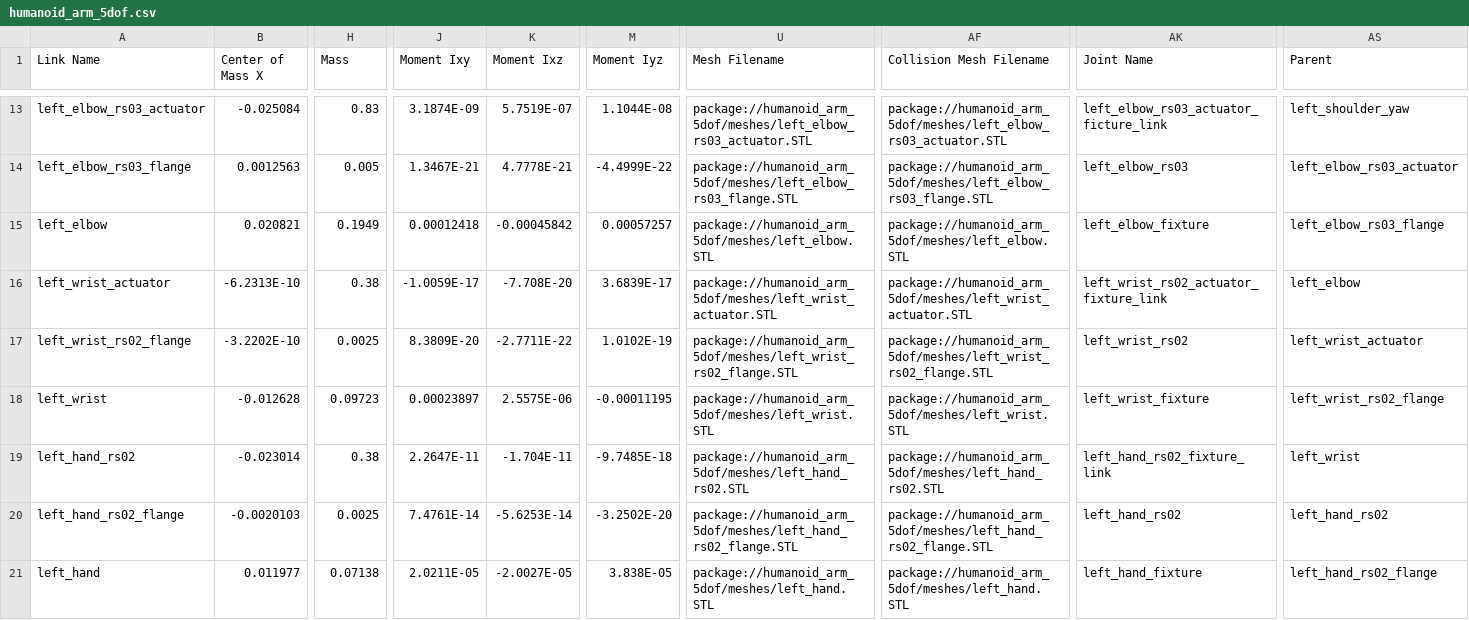
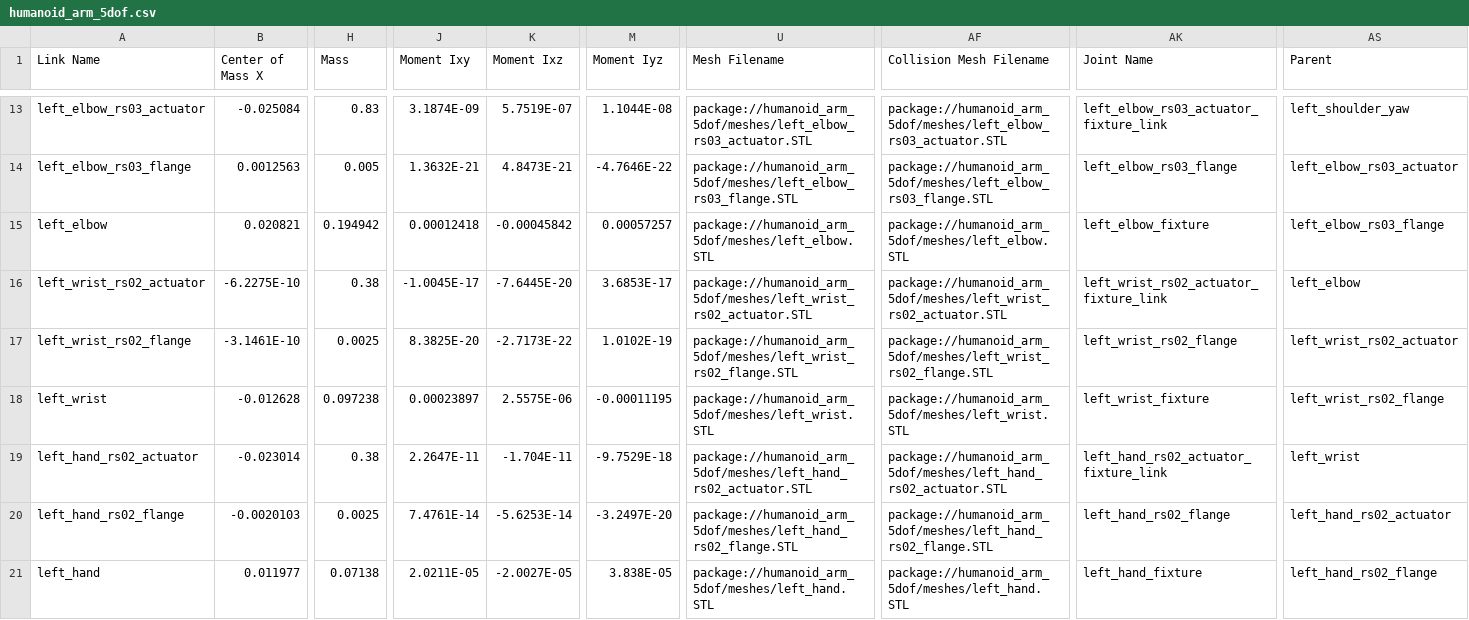
Before and after one commit to 1bagrinserghei1/Urdf-Brat-stang, a CSV file: humanoid_arm_5dof/urdf/humanoid_arm_5dof.csv, drawn as a sheet; only a part is shown, gaps mark what is left out; the diff covers the shown part only; the diff names each change by its address in the sheet, - before the commit and + after, or states it on an @@ line.

```diff
--- a/humanoid_arm_5dof/urdf/humanoid_arm_5dof.csv
+++ b/humanoid_arm_5dof/urdf/humanoid_arm_5dof.csv
-AK13 (Joint Name): left_elbow_rs03_actuator_ficture_link
+AK13 (Joint Name): left_elbow_rs03_actuator_fixture_link
-J14 (Moment Ixy): 1.3467E-21
+J14 (Moment Ixy): 1.3632E-21
-K14 (Moment Ixz): 4.7778E-21
+K14 (Moment Ixz): 4.8473E-21
-M14 (Moment Iyz): -4.4999E-22
+M14 (Moment Iyz): -4.7646E-22
-AK14 (Joint Name): left_elbow_rs03
+AK14 (Joint Name): left_elbow_rs03_flange
-H15 (Mass): 0.1949
+H15 (Mass): 0.194942
-A16 (Link Name): left_wrist_actuator
+A16 (Link Name): left_wrist_rs02_actuator
-B16 (Center of Mass X): -6.2313E-10
+B16 (Center of Mass X): -6.2275E-10
-J16 (Moment Ixy): -1.0059E-17
+J16 (Moment Ixy): -1.0045E-17
-K16 (Moment Ixz): -7.708E-20
+K16 (Moment Ixz): -7.6445E-20
-M16 (Moment Iyz): 3.6839E-17
+M16 (Moment Iyz): 3.6853E-17
-U16 (Mesh Filename): package://humanoid_arm_5dof/meshes/left_wrist_actuator.STL
+U16 (Mesh Filename): package://humanoid_arm_5dof/meshes/left_wrist_rs02_actuator.STL
-AF16 (Collision Mesh Filename): package://humanoid_arm_5dof/meshes/left_wrist_actuator.STL
+AF16 (Collision Mesh Filename): package://humanoid_arm_5dof/meshes/left_wrist_rs02_actuator.STL
-B17 (Center of Mass X): -3.2202E-10
+B17 (Center of Mass X): -3.1461E-10
-J17 (Moment Ixy): 8.3809E-20
+J17 (Moment Ixy): 8.3825E-20
-K17 (Moment Ixz): -2.7711E-22
+K17 (Moment Ixz): -2.7173E-22
-AK17 (Joint Name): left_wrist_rs02
+AK17 (Joint Name): left_wrist_rs02_flange
-AS17 (Parent): left_wrist_actuator
+AS17 (Parent): left_wrist_rs02_actuator
-H18 (Mass): 0.09723
+H18 (Mass): 0.097238
-A19 (Link Name): left_hand_rs02
+A19 (Link Name): left_hand_rs02_actuator
-M19 (Moment Iyz): -9.7485E-18
+M19 (Moment Iyz): -9.7529E-18
-U19 (Mesh Filename): package://humanoid_arm_5dof/meshes/left_hand_rs02.STL
+U19 (Mesh Filename): package://humanoid_arm_5dof/meshes/left_hand_rs02_actuator.STL
-AF19 (Collision Mesh Filename): package://humanoid_arm_5dof/meshes/left_hand_rs02.STL
+AF19 (Collision Mesh Filename): package://humanoid_arm_5dof/meshes/left_hand_rs02_actuator.STL
-AK19 (Joint Name): left_hand_rs02_fixture_link
+AK19 (Joint Name): left_hand_rs02_actuator_fixture_link
-M20 (Moment Iyz): -3.2502E-20
+M20 (Moment Iyz): -3.2497E-20
-AK20 (Joint Name): left_hand_rs02
+AK20 (Joint Name): left_hand_rs02_flange
-AS20 (Parent): left_hand_rs02
+AS20 (Parent): left_hand_rs02_actuator
```
Also changed, not shown: 51 edited cells elsewhere in this file, 14 other files.
